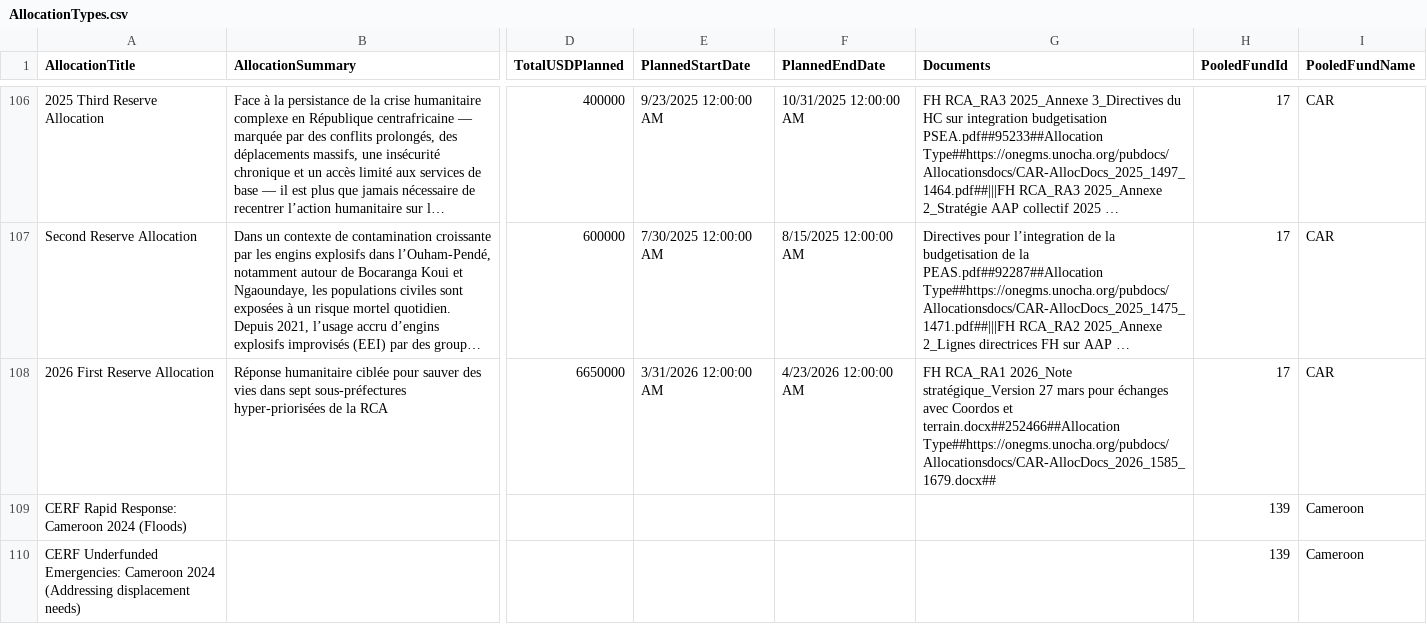
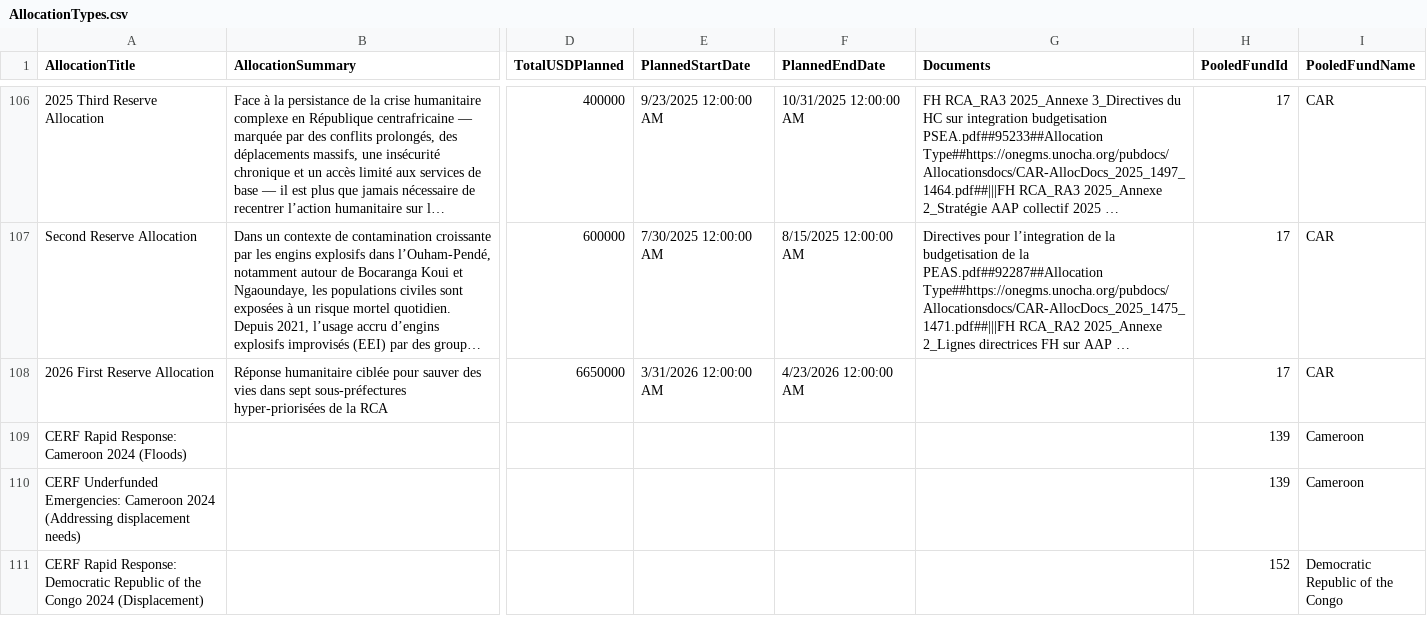
Before and after one commit to CBPFGMS/cbpfgms-data, a CSV file: utils/CBPF_allocations_overview_static/data/AllocationTypes.csv, drawn as a sheet; only a part is shown, gaps mark what is left out; the shorter side is filled out with more unchanged rows; long unchanged cells end in …; the diff names each change by its address in the sheet, - before the commit and + after, or states it on an @@ line.

```diff
--- a/utils/CBPF_allocations_overview_static/data/AllocationTypes.csv
+++ b/utils/CBPF_allocations_overview_static/data/AllocationTypes.csv
-G108 (Documents): FH RCA_RA1 2026_Note stratégique_Version 27 mars pour échanges avec Coordos et terrain.docx##252466##Allocation Type##https://onegms.unocha.org/pubdocs/Allocationsdocs/CAR-AllocDocs_2026_1585_1679.docx##
+G108 (Documents): (empty)
```
Also changed, not shown: 1 other file.
